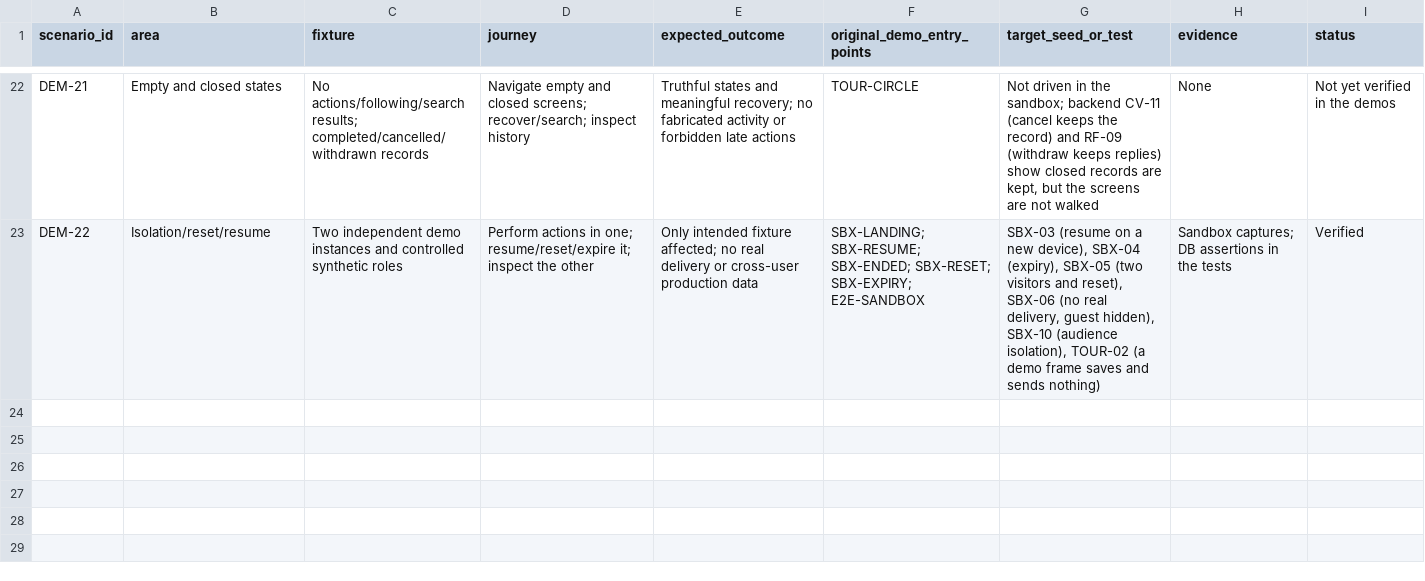
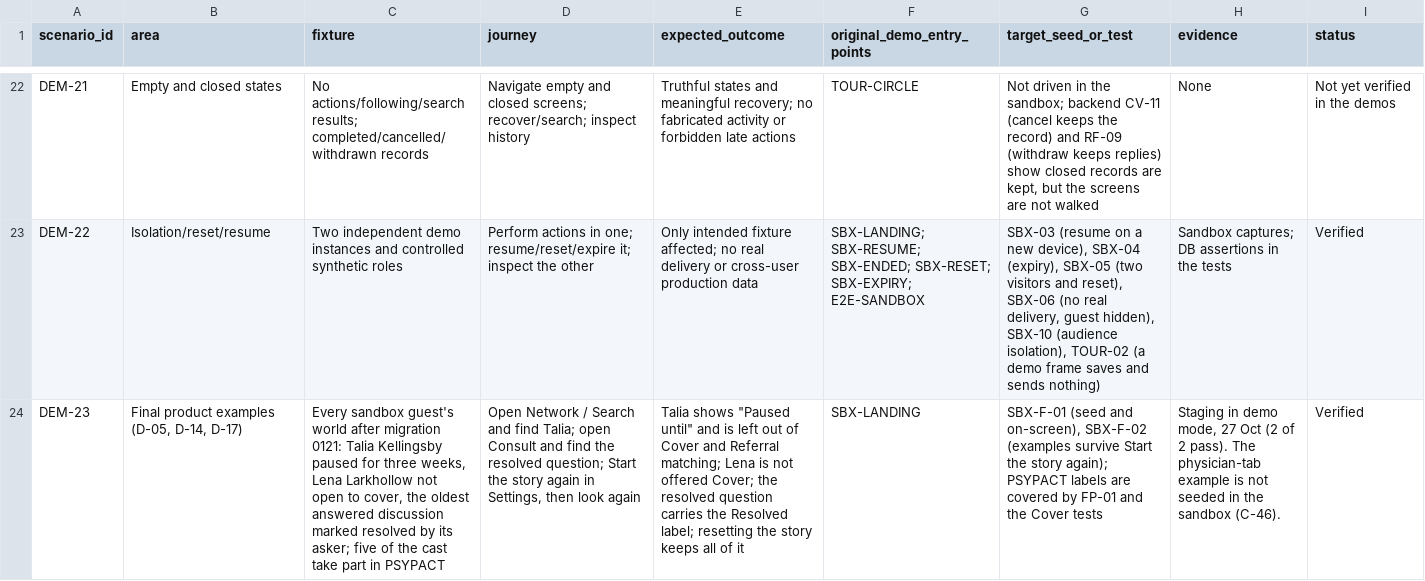
Before and after one commit to 22nickrapley-code/psyalliance, a CSV file: docs/psyalliance-v13-parity/demo_scenarios.csv, drawn as a sheet; only a part is shown, gaps mark what is left out; the diff names each change by its address in the sheet, - before the commit and + after, or states it on an @@ line.

```diff
--- a/docs/psyalliance-v13-parity/demo_scenarios.csv
+++ b/docs/psyalliance-v13-parity/demo_scenarios.csv
+row 24: DEM-23 | Final product examples (D-05, D-14, D-17) | Every sandbox guest's world after migration 0121: Talia Kellingsby paused for three weeks, Lena Larkhollow not open to cover, the oldest answered discussion marked resolved by its asker; five of the cast take part in PSYPACT | Open Network / Search and find Talia; open Consult and find the resolved question; Start the story again in Settings, then look again | Talia shows "Paused until" and is left out of Cover and Referral matching; Lena is not offered Cover; the resolved question carries the Resolved label; resetting the story keeps all of it | SBX-LANDING | SBX-F-01 (seed and on-screen), SBX-F-02 (examples survive Start the story again); PSYPACT labels are covered by FP-01 and the Cover tests | Staging in demo mode, 27 Oct (2 of 2 pass). The physician-tab example is not seeded in the sandbox (C-46). | Verified
```
Also changed, not shown: docs/psyalliance-v13-parity/a11y_contrast_findings_final.csv, docs/psyalliance-v13-parity/backend_mapping.csv, 14 other files.
